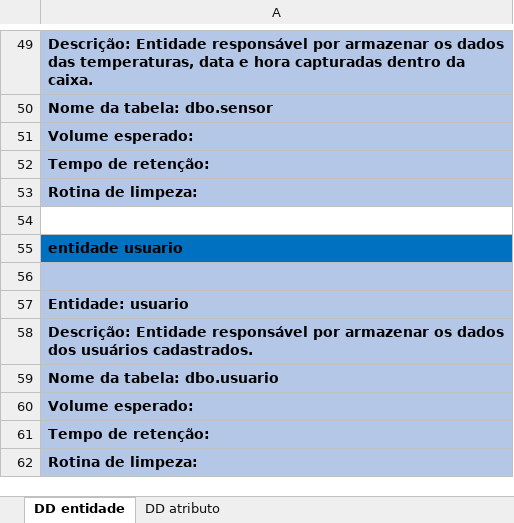
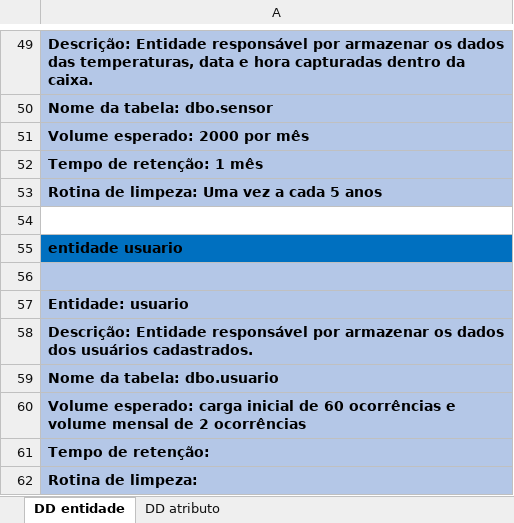
Before and after one commit to BandTec/Cyberlife, an Excel workbook: documentacao/Banco de dados/dicionario de dados.xlsx, sheet DD entidade, drawn as a sheet; only a part is shown, gaps mark what is left out; values as stored, in another font and other column widths than the file's, no borders; the diff covers the shown part only; the diff names each change by its address in the sheet, - before the commit and + after, or states it on an @@ line.

```diff
--- a/documentacao/Banco de dados/dicionario de dados.xlsx (sheet DD entidade)
+++ b/documentacao/Banco de dados/dicionario de dados.xlsx (sheet DD entidade)
-A51: Volume esperado:
+A51: Volume esperado: 2000 por mês
-A52: Tempo de retenção:
+A52: Tempo de retenção: 1 mês
-A53: Rotina de limpeza:
+A53: Rotina de limpeza: Uma vez a cada 5 anos
-A60: Volume esperado:
+A60: Volume esperado: carga inicial de 60 ocorrências e volume mensal de 2 ocorrências
```
Also changed, not shown: 15 edited cells elsewhere in this sheet.
